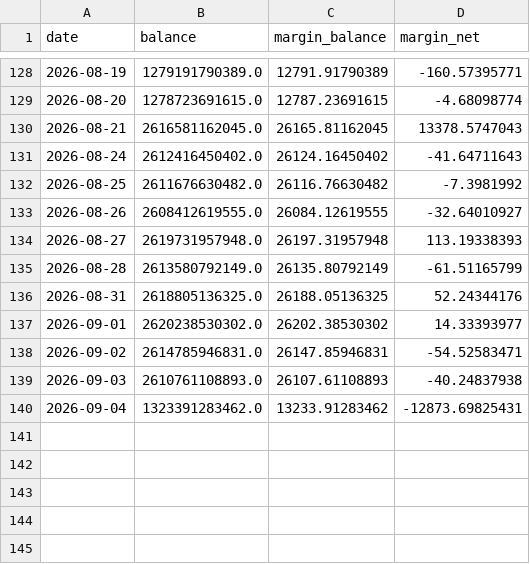
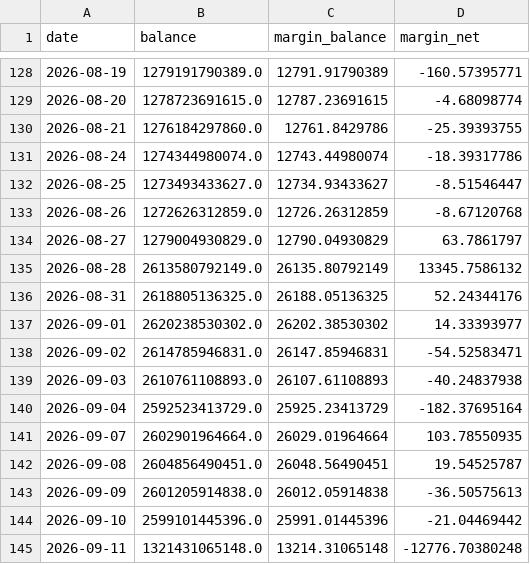
Before and after one commit to LAOMAT/stock-dashboard, a CSV file: data/margin_history.csv, drawn as a sheet; only a part is shown, gaps mark what is left out.

Commit message:
每日看板自动更新(20260912)

```diff
--- a/data/margin_history.csv
+++ b/data/margin_history.csv
@@ -129,8 +129,8 @@
 2026-08-20,1278723691615.0,12787.23691615,-4.68098774
-2026-08-21,2616581162045.0,26165.81162045,13378.5747043
-2026-08-24,2612416450402.0,26124.16450402,-41.64711643
-2026-08-25,2611676630482.0,26116.76630482,-7.3981992
-2026-08-26,2608412619555.0,26084.12619555,-32.64010927
-2026-08-27,2619731957948.0,26197.31957948,113.19338393
-2026-08-28,2613580792149.0,26135.80792149,-61.51165799
+2026-08-21,1276184297860.0,12761.8429786,-25.39393755
+2026-08-24,1274344980074.0,12743.44980074,-18.39317786
+2026-08-25,1273493433627.0,12734.93433627,-8.51546447
+2026-08-26,1272626312859.0,12726.26312859,-8.67120768
+2026-08-27,1279004930829.0,12790.04930829,63.7861797
+2026-08-28,2613580792149.0,26135.80792149,13345.7586132
 2026-08-31,2618805136325.0,26188.05136325,52.24344176
@@ -139,2 +139,7 @@
 2026-09-03,2610761108893.0,26107.61108893,-40.24837938
-2026-09-04,1323391283462.0,13233.91283462,-12873.69825431
+2026-09-04,2592523413729.0,25925.23413729,-182.37695164
+2026-09-07,2602901964664.0,26029.01964664,103.78550935
+2026-09-08,2604856490451.0,26048.56490451,19.54525787
+2026-09-09,2601205914838.0,26012.05914838,-36.50575613
+2026-09-10,2599101445396.0,25991.01445396,-21.04469442
+2026-09-11,1321431065148.0,13214.31065148,-12776.70380248
```
